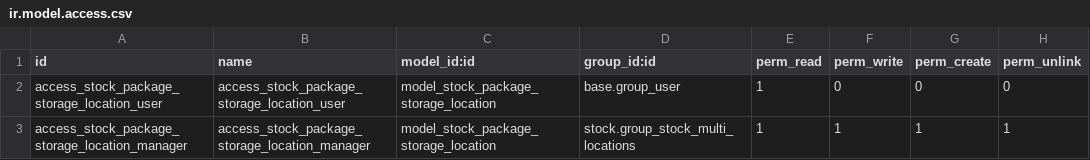
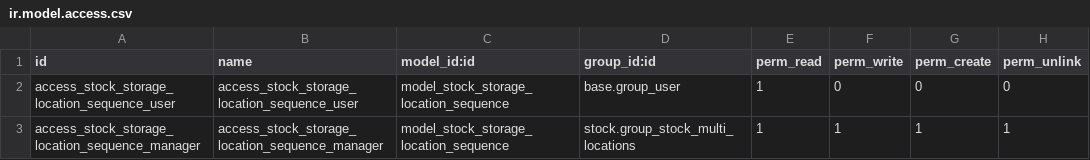
Before and after one commit to OCA/wms, a CSV file: stock_location_storage_type_strategy/security/ir.model.access.csv, drawn as a sheet.

Commit message:
fixup! fixup! Rename package storage location to storage location sequence and add help msg

```diff
--- a/stock_location_storage_type_strategy/security/ir.model.access.csv
+++ b/stock_location_storage_type_strategy/security/ir.model.access.csv
@@ -1,3 +1,3 @@
 id,name,model_id:id,group_id:id,perm_read,perm_write,perm_create,perm_unlink
-access_stock_package_storage_location_user,access_stock_package_storage_location_user,model_stock_package_storage_location,base.group_user,1,0,0,0
-access_stock_package_storage_location_manager,access_stock_package_storage_location_manager,model_stock_package_storage_location,stock.group_stock_multi_locations,1,1,1,1
+access_stock_storage_location_sequence_user,access_stock_storage_location_sequence_user,model_stock_storage_location_sequence,base.group_user,1,0,0,0
+access_stock_storage_location_sequence_manager,access_stock_storage_location_sequence_manager,model_stock_storage_location_sequence,stock.group_stock_multi_locations,1,1,1,1
```
Also changed, not shown: 6 other files.
